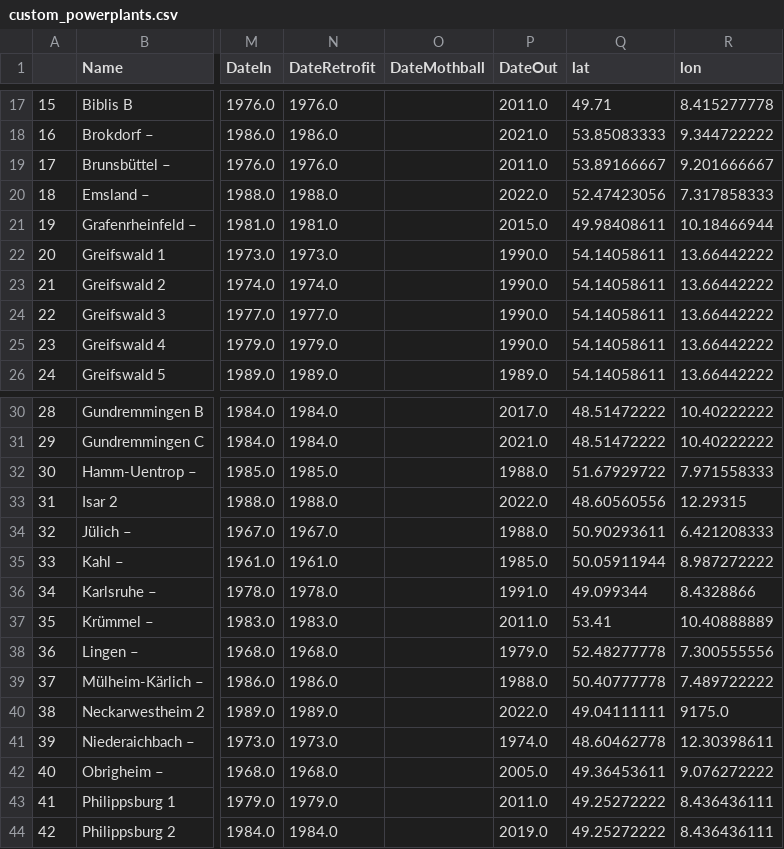
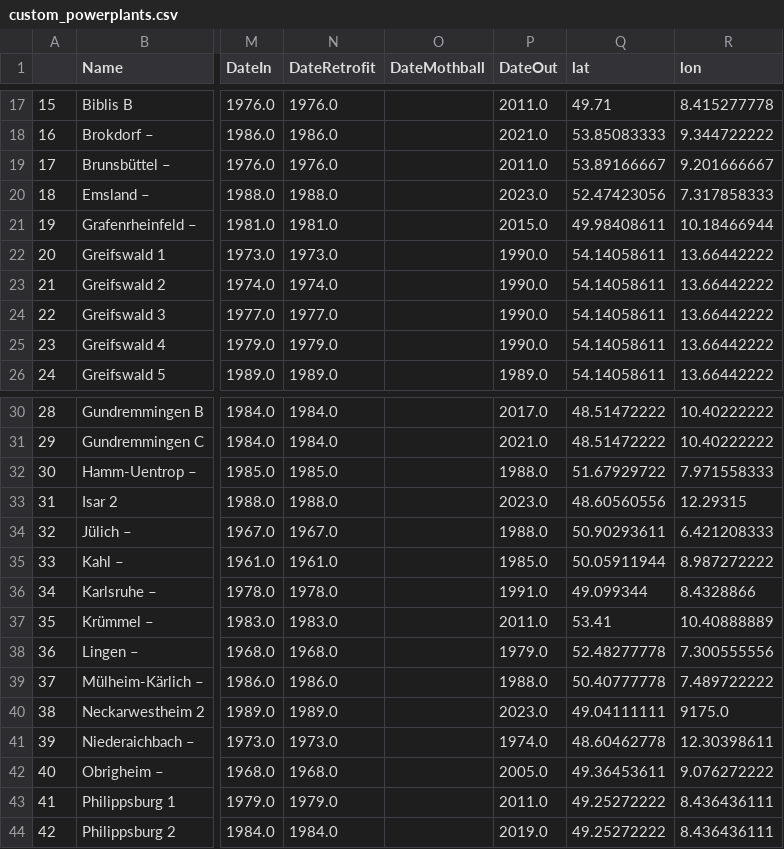
Before and after one commit to open-energy-transition/Ember-Flexibility-Study, a CSV file: data/custom_powerplants.csv, drawn as a sheet; only a part is shown, gaps mark what is left out; the diff names each change by its address in the sheet, - before the commit and + after, or states it on an @@ line.

Commit message:
update nuclear dateout for relevant german ppls

```diff
--- a/data/custom_powerplants.csv
+++ b/data/custom_powerplants.csv
-P20 (DateOut): 2022.0
+P20 (DateOut): 2023.0
-P33 (DateOut): 2022.0
+P33 (DateOut): 2023.0
-P40 (DateOut): 2022.0
+P40 (DateOut): 2023.0
```
